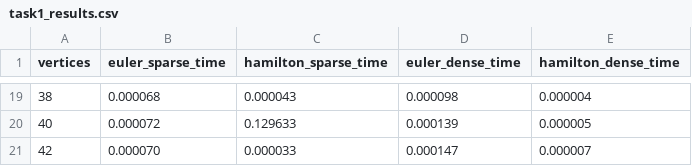
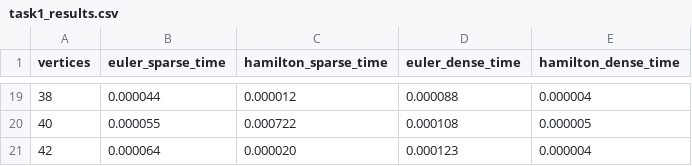
Before and after one commit to JakubCiesnik/algorithms_and_data_structures-laboratory, a CSV file: lab/4+_backtracking_algorithms/results/task1_results.csv, drawn as a sheet; only a part is shown, gaps mark what is left out; the diff covers the shown part only.

Commit message:
Final results for task 4

```diff
--- a/lab/4+_backtracking_algorithms/results/task1_results.csv
+++ b/lab/4+_backtracking_algorithms/results/task1_results.csv
@@ -19,3 +19,3 @@ vertices,euler_sparse_time,hamilton_sparse_time,euler_dense_time,hamilton_dense_
-38,0.000068,0.000043,0.000098,0.000004
-40,0.000072,0.129633,0.000139,0.000005
-42,0.000070,0.000033,0.000147,0.000007
+38,0.000044,0.000012,0.000088,0.000004
+40,0.000055,0.000722,0.000108,0.000005
+42,0.000064,0.000020,0.000123,0.000004
```
Also changed, not shown: 64 edited cells elsewhere in this file, 7 other files.
